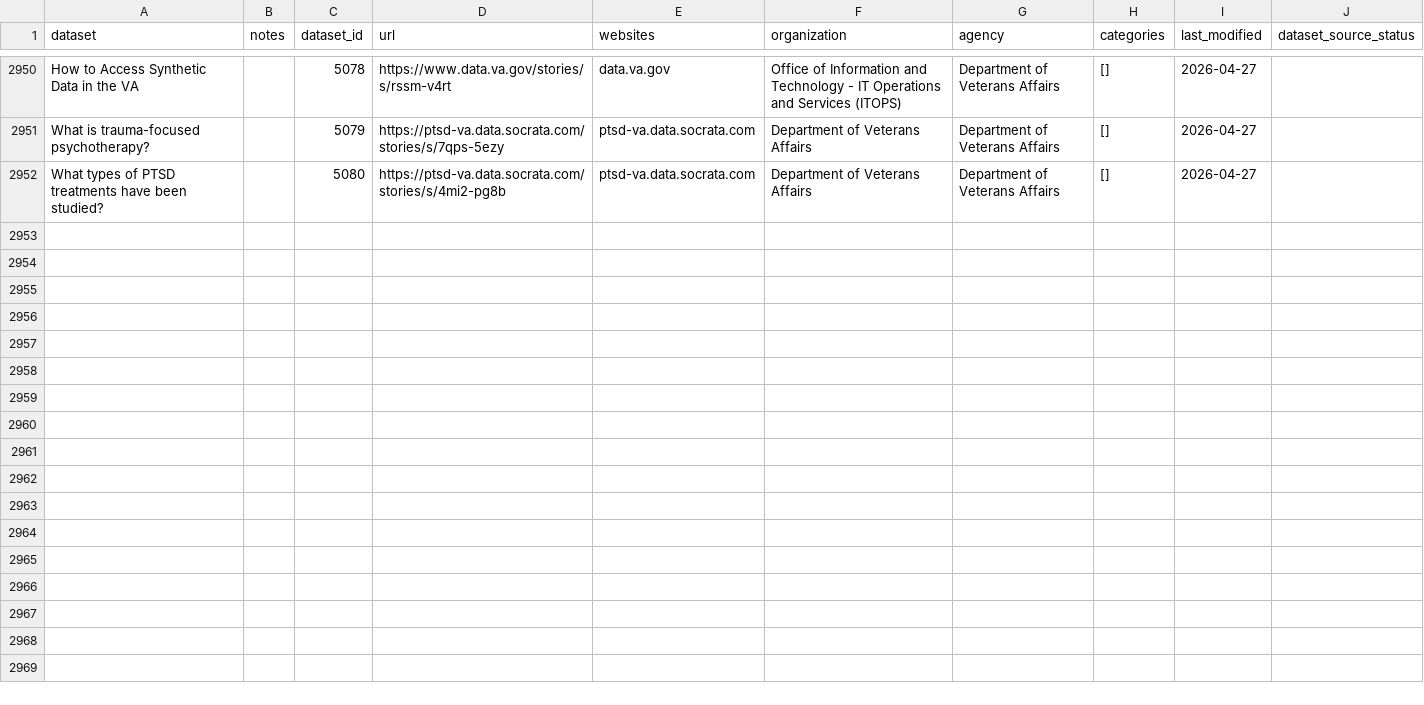
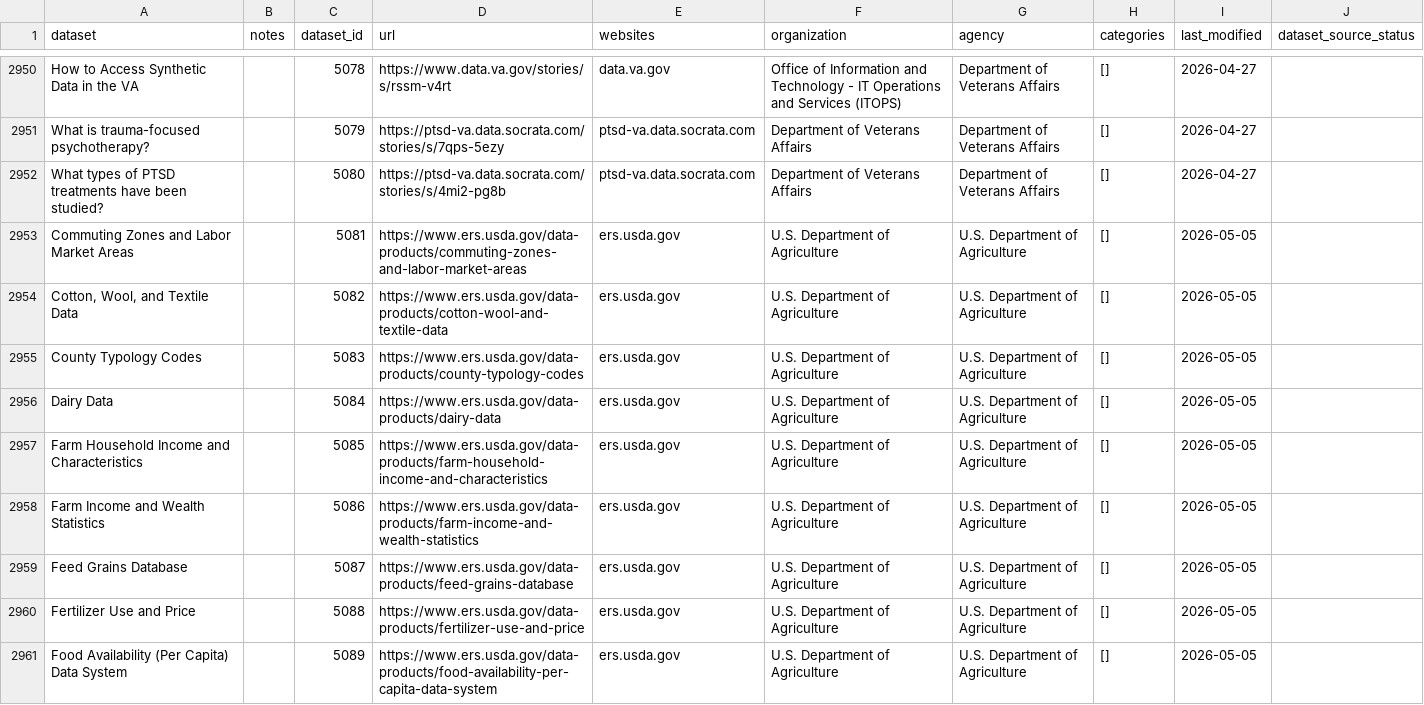
Before and after one commit to datarescueproject/portal, a CSV file: baserow_exports/datarescue_datasets.csv, drawn as a sheet; only a part is shown, gaps mark what is left out; the diff names each change by its address in the sheet, - before the commit and + after, or states it on an @@ line.

```diff
--- a/baserow_exports/datarescue_datasets.csv
+++ b/baserow_exports/datarescue_datasets.csv
+row 2953: Commuting Zones and Labor Market Areas |  | 5081 | https://www.ers.usda.gov/data-products/commuting-zones-and-labor-market-areas | ers.usda.gov | U.S. Department of Agriculture | U.S. Department of Agriculture | [] | 2026-05-05
+row 2954: Cotton, Wool, and Textile Data |  | 5082 | https://www.ers.usda.gov/data-products/cotton-wool-and-textile-data | ers.usda.gov | U.S. Department of Agriculture | U.S. Department of Agriculture | [] | 2026-05-05
+row 2955: County Typology Codes |  | 5083 | https://www.ers.usda.gov/data-products/county-typology-codes | ers.usda.gov | U.S. Department of Agriculture | U.S. Department of Agriculture | [] | 2026-05-05
+row 2956: Dairy Data |  | 5084 | https://www.ers.usda.gov/data-products/dairy-data | ers.usda.gov | U.S. Department of Agriculture | U.S. Department of Agriculture | [] | 2026-05-05
+row 2957: Farm Household Income and Characteristics |  | 5085 | https://www.ers.usda.gov/data-products/farm-household-income-and-characteristics | ers.usda.gov | U.S. Department of Agriculture | U.S. Department of Agriculture | [] | 2026-05-05
+row 2958: Farm Income and Wealth Statistics |  | 5086 | https://www.ers.usda.gov/data-products/farm-income-and-wealth-statistics | ers.usda.gov | U.S. Department of Agriculture | U.S. Department of Agriculture | [] | 2026-05-05
+row 2959: Feed Grains Database |  | 5087 | https://www.ers.usda.gov/data-products/feed-grains-database | ers.usda.gov | U.S. Department of Agriculture | U.S. Department of Agriculture | [] | 2026-05-05
+row 2960: Fertilizer Use and Price |  | 5088 | https://www.ers.usda.gov/data-products/fertilizer-use-and-price | ers.usda.gov | U.S. Department of Agriculture | U.S. Department of Agriculture | [] | 2026-05-05
+row 2961: Food Availability (Per Capita) Data System |  | 5089 | https://www.ers.usda.gov/data-products/food-availability-per-capita-data-system | ers.usda.gov | U.S. Department of Agriculture | U.S. Department of Agriculture | [] | 2026-05-05
```
Also changed, not shown: 1 other file.
